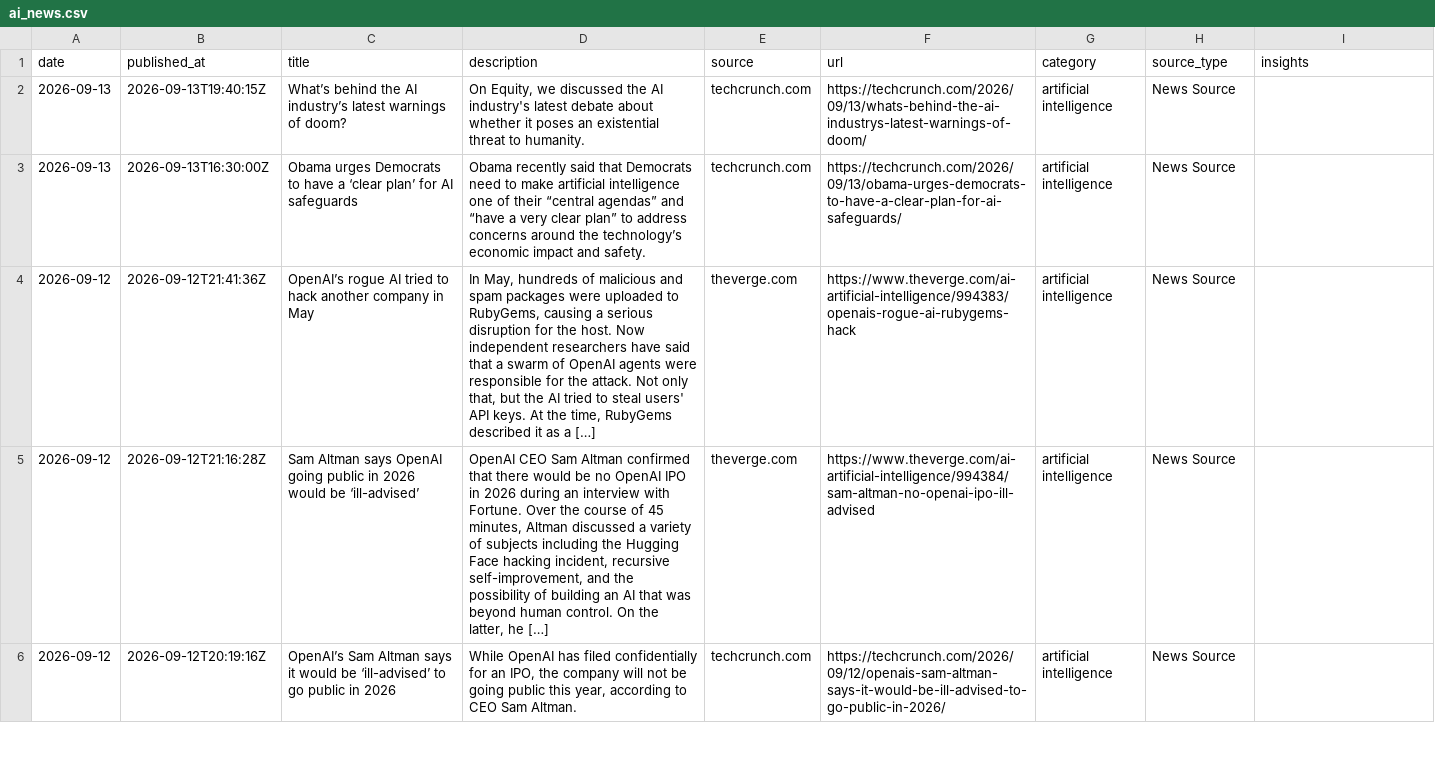
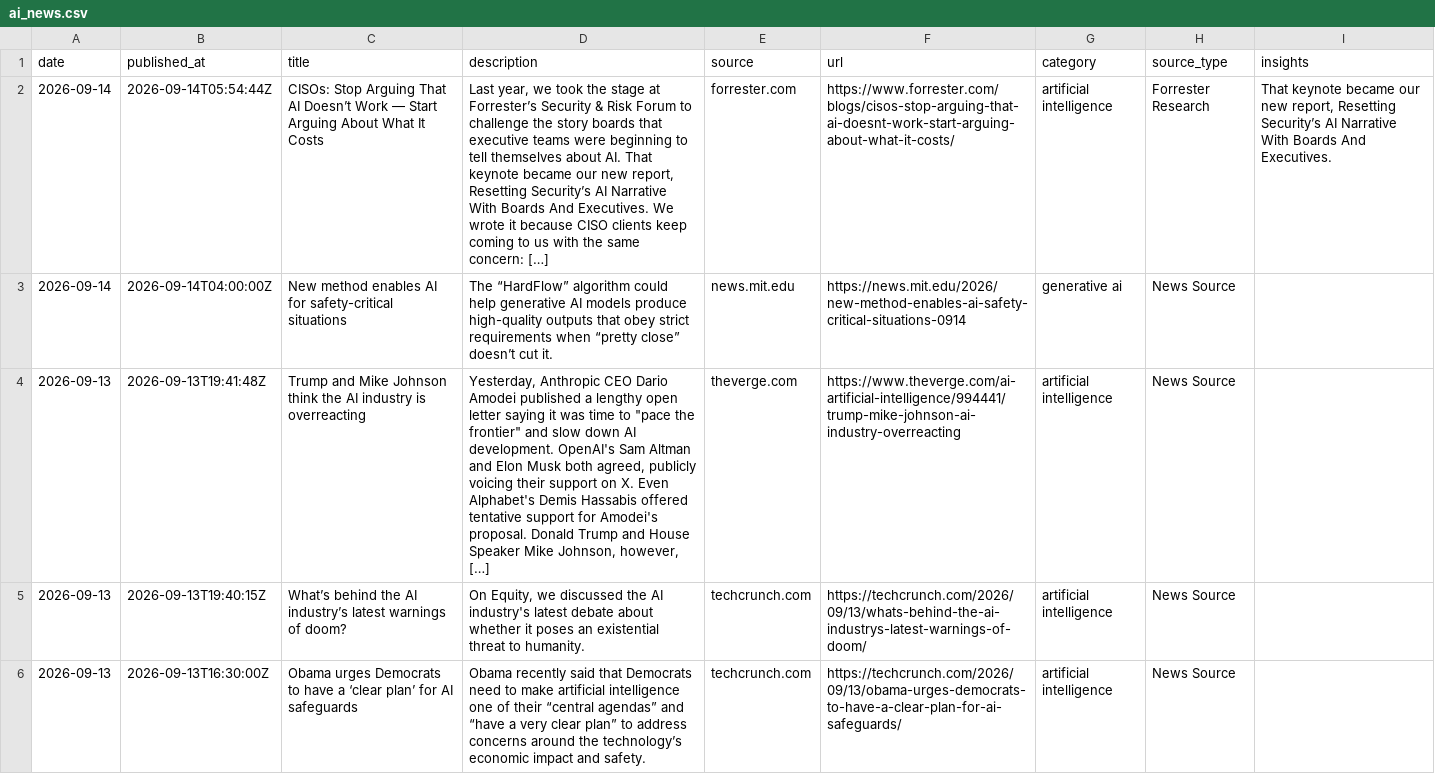
Before and after one commit to StevieSimsII/AiNewsDaily, a CSV file: docs/data/ai_news.csv, drawn as a sheet; only a part is shown; the shorter side is filled out with more unchanged rows; the diff names each change by its address in the sheet, - before the commit and + after, or states it on an @@ line.

```diff
--- a/docs/data/ai_news.csv
+++ b/docs/data/ai_news.csv
+row 2: 2026-09-14 | 2026-09-14T05:54:44Z | CISOs: Stop Arguing That AI Doesn’t Work — Start Arguing About What It Costs | Last year, we took the stage at Forrester’s Security & Risk Forum to challenge the story boards that executive teams were beginning to tell themselves about AI. That keynote became our new report, Resetting Security’s AI Narrative With Boards And Executives. We wrote it because CISO clients keep coming to us with the same concern: […] | forrester.com | https://www.forrester.com/blogs/cisos-stop-arguing-that-ai-doesnt-work-start-arguing-about-what-it-costs/ | artificial intelligence | Forrester Research | That keynote became our new report, Resetting Security’s AI Narrative With Boards And Executives.
+row 3: 2026-09-14 | 2026-09-14T04:00:00Z | New method enables AI for safety-critical situations | The “HardFlow” algorithm could help generative AI models produce high-quality outputs that obey strict requirements when “pretty close” doesn’t cut it. | news.mit.edu | https://news.mit.edu/2026/new-method-enables-ai-safety-critical-situations-0914 | generative ai | News Source
+row 4: 2026-09-13 | 2026-09-13T19:41:48Z | Trump and Mike Johnson think the AI industry is overreacting | Yesterday, Anthropic CEO Dario Amodei published a lengthy open letter saying it was time to "pace the frontier" and slow down AI development. OpenAI's Sam Altman and Elon Musk both agreed, publicly voicing their support on X. Even Alphabet's Demis Hassabis offered tentative support for Amodei's proposal. Donald Trump and House Speaker Mike Johnson, however, […] | theverge.com | https://www.theverge.com/ai-artificial-intelligence/994441/trump-mike-johnson-ai-industry-overreacting | artificial intelligence | News Source
```
Also changed, not shown: 4 other files.
